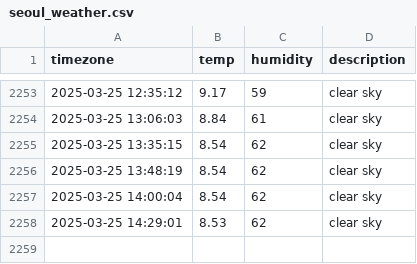
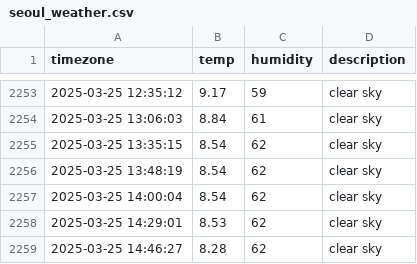
Before and after one commit to je0ngh2/seoul_weather, a CSV file: seoul_weather.csv, drawn as a sheet; only a part is shown, gaps mark what is left out.

```diff
--- a/seoul_weather.csv
+++ b/seoul_weather.csv
@@ -2258 +2258,2 @@ timezone,temp,humidity,description
 2025-03-25 14:29:01,8.53,62,clear sky
+2025-03-25 14:46:27,8.28,62,clear sky
```
